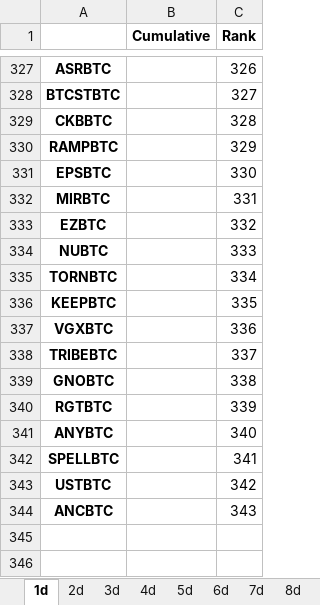
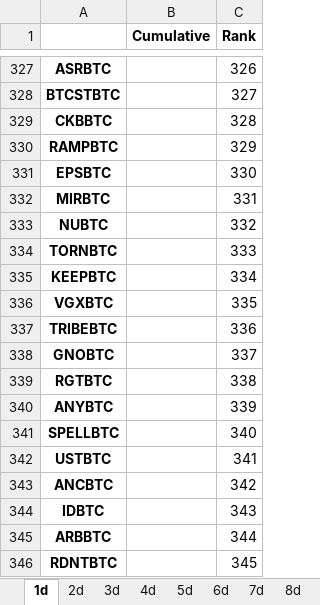
Before and after one commit to Dado-hash/Screening_bot, an Excel workbook: Bot_screening/leaderboards.xlsx, sheet 1d, drawn as a sheet; only a part is shown, gaps mark what is left out; values as stored, in another font and other column widths than the file's, no borders; removed rows and columns are numbered as before the commit, all else as after; the diff covers the shown part only; the diff names each change by its address in the sheet, - before the commit and + after, or states it on an @@ line.

```diff
--- a/Bot_screening/leaderboards.xlsx (sheet 1d)
+++ b/Bot_screening/leaderboards.xlsx (sheet 1d)
-row 333: EZBTC |  | 332
-C333 (Rank): 333
+C333 (Rank): 332
-C334 (Rank): 334
+C334 (Rank): 333
-C335 (Rank): 335
+C335 (Rank): 334
-C336 (Rank): 336
+C336 (Rank): 335
-C337 (Rank): 337
+C337 (Rank): 336
-C338 (Rank): 338
+C338 (Rank): 337
-C339 (Rank): 339
+C339 (Rank): 338
-C340 (Rank): 340
+C340 (Rank): 339
-C341 (Rank): 341
+C341 (Rank): 340
-C342 (Rank): 342
+C342 (Rank): 341
-C343 (Rank): 343
+C343 (Rank): 342
+row 344: IDBTC |  | 343
+row 345: ARBBTC |  | 344
+row 346: RDNTBTC |  | 345
```
Also changed, not shown: other rows of this sheet, sheet 5d, sheet 3d, sheet 2d, sheet 4d, sheet 9d, sheet 7d, 2 more sheets, other sheet tabs, Bot_screening/closes.xlsx, Bot_screening/correlation.xlsx, 26 other files.
